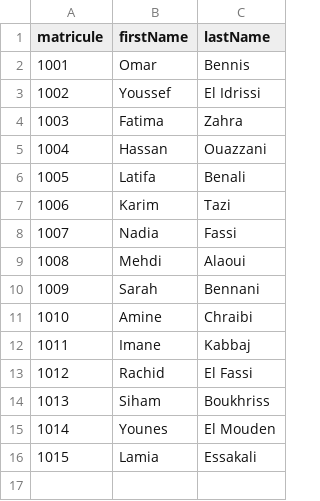
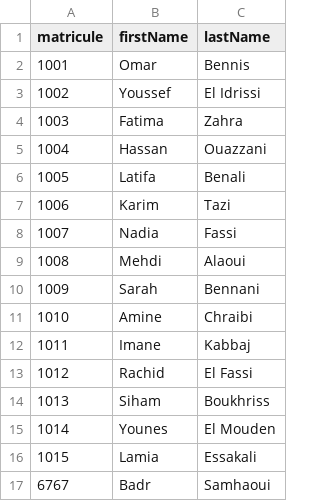
Before and after one commit to ziyadsamhaoui/incident-management-system, a CSV file: backend/src/main/resources/data/roster-dev.csv, drawn as a sheet; the diff names each change by its address in the sheet, - before the commit and + after, or states it on an @@ line.

```diff
--- a/backend/src/main/resources/data/roster-dev.csv
+++ b/backend/src/main/resources/data/roster-dev.csv
+row 17: 6767 | Badr | Samhaoui
```
Also changed, not shown: 27 other files.
